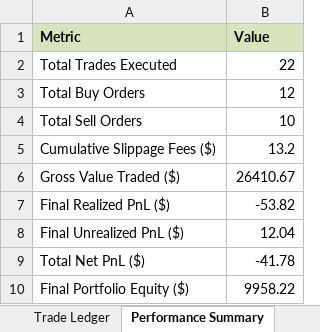
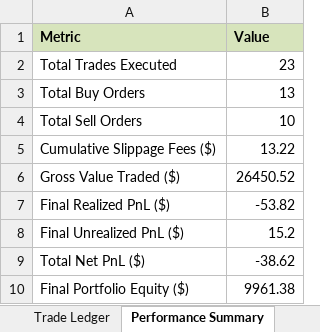
Before and after one commit to TunaTuskW/24-7-automatic-agent, an Excel workbook: reports/paper_trading_performance.xlsx, sheet Performance Summary, drawn as a sheet; values as stored, in another font and other column widths than the file's, no borders; the diff names each change by its address in the sheet, - before the commit and + after, or states it on an @@ line.

```diff
--- a/reports/paper_trading_performance.xlsx (sheet Performance Summary)
+++ b/reports/paper_trading_performance.xlsx (sheet Performance Summary)
-B2 (Value): 22
+B2 (Value): 23
-B3 (Value): 12
+B3 (Value): 13
-B5 (Value): 13.2
+B5 (Value): 13.22
-B6 (Value): 26410.67
+B6 (Value): 26450.52
-B8 (Value): 12.04
+B8 (Value): 15.2
-B9 (Value): -41.78
+B9 (Value): -38.62
-B10 (Value): 9958.22
+B10 (Value): 9961.38
```
Also changed, not shown: sheet Trade Ledger, 16 other files.
